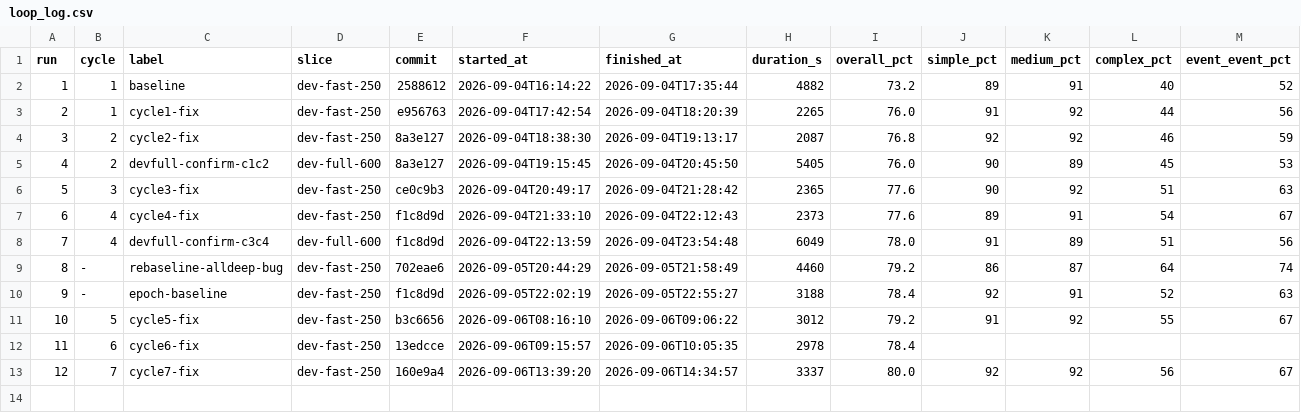
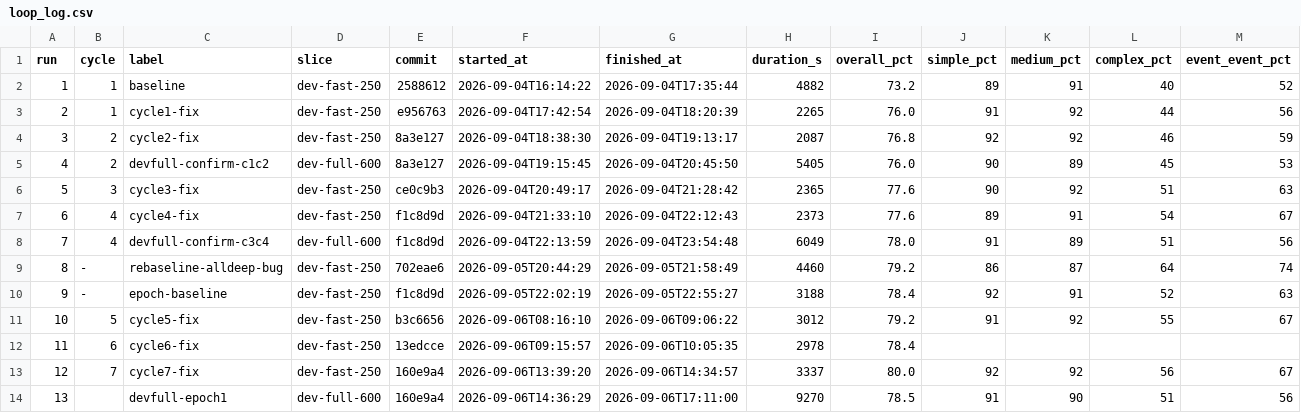
Before and after one commit to GilCaplan/MaCalendar, a CSV file: dataset/loop_log.csv, drawn as a sheet; only a part is shown; rows hold the shown columns only; the diff names each change by its address in the sheet, - before the commit and + after, or states it on an @@ line.

```diff
--- a/dataset/loop_log.csv
+++ b/dataset/loop_log.csv
+row 14: 13 |  | devfull-epoch1 | dev-full-600 | 160e9a4 | 2026-09-06T14:36:29 | 2026-09-06T17:11:00 | 9270 | 78.5 | 91 | 90 | 51 | 56
```
Also changed, not shown: 2 other files.
